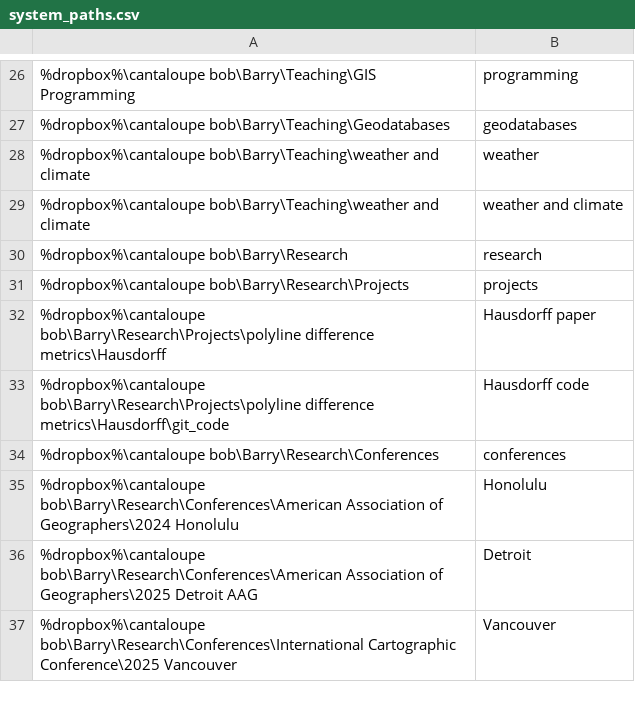
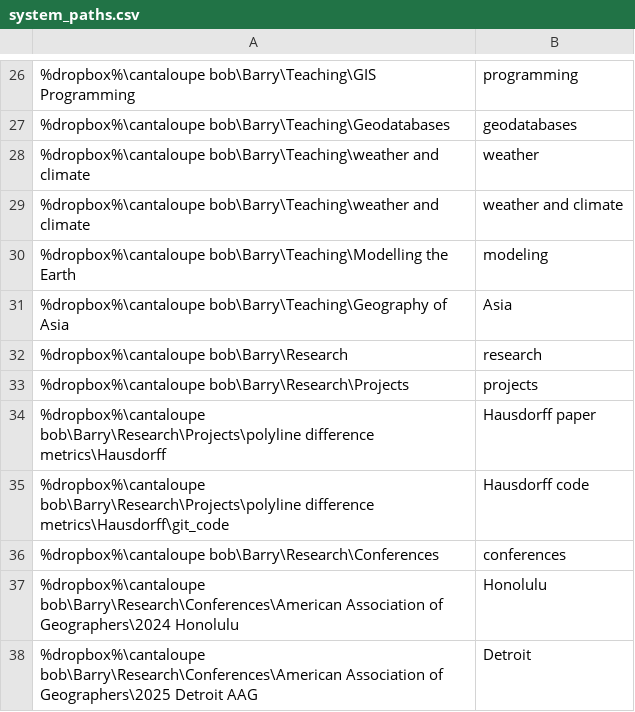
Before and after one commit to geobarry/talon-community, a CSV file: settings/system_paths.csv, drawn as a sheet; only a part is shown, gaps mark what is left out; the shorter side is filled out with more unchanged rows; the diff names each change by its address in the sheet, - before the commit and + after, or states it on an @@ line.

Commit message:
additional word end system path

```diff
--- a/settings/system_paths.csv
+++ b/settings/system_paths.csv
+row 30: %dropbox%\cantaloupe bob\Barry\Teaching\Modelling the Earth | modeling
+row 31: %dropbox%\cantaloupe bob\Barry\Teaching\Geography of Asia | Asia
```
Also changed, not shown: settings/additional_words.csv.
